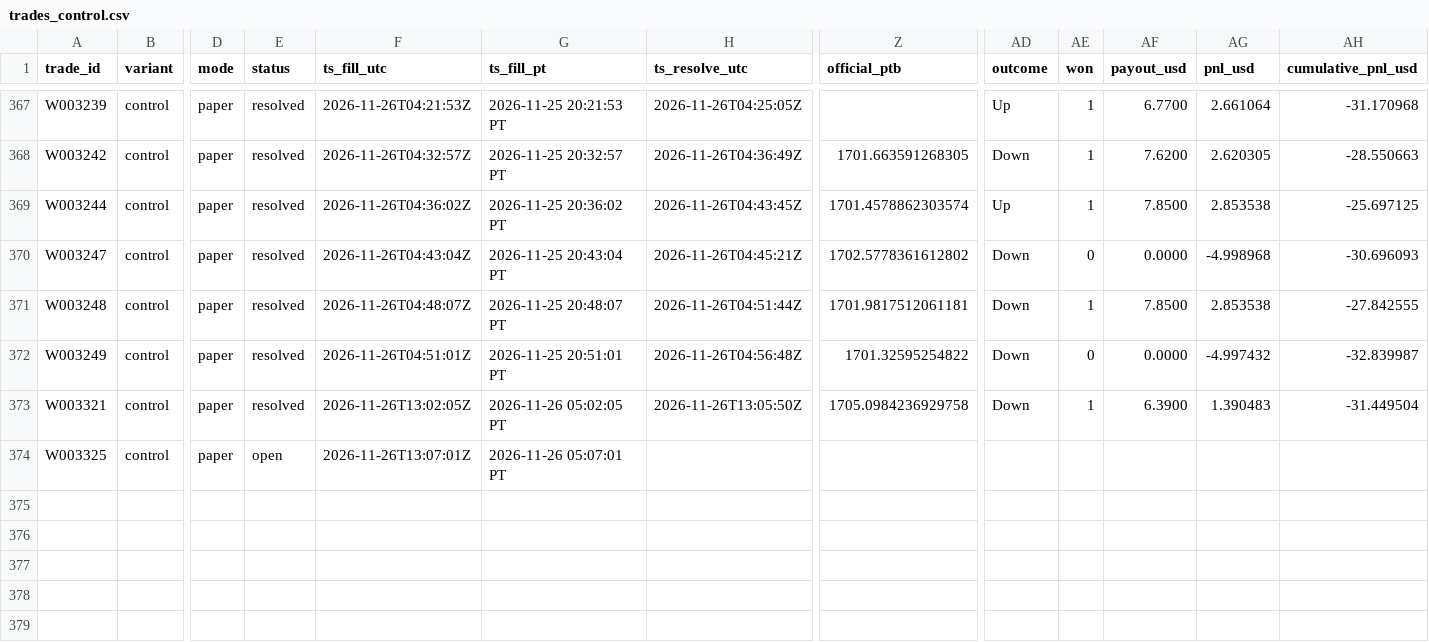
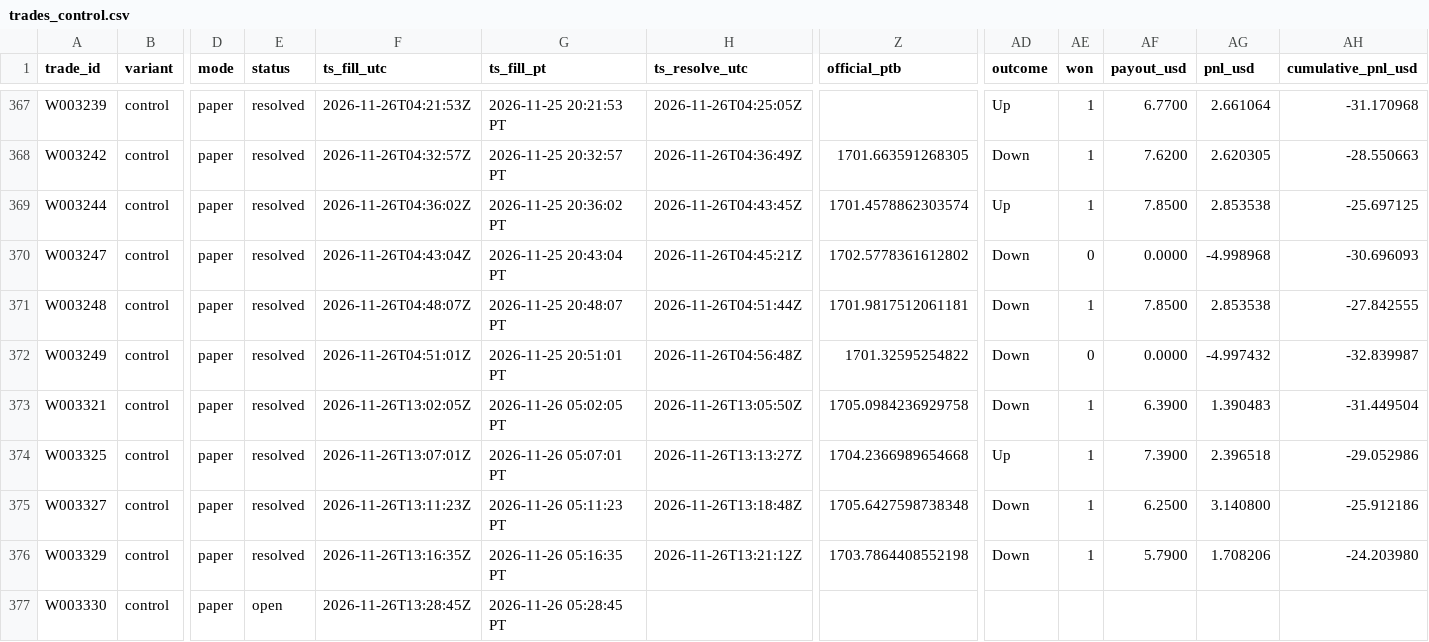
Before and after one commit to michaeldeuchar-dotcom/eth-paper-bot, a CSV file: data/week2/trades_control.csv, drawn as a sheet; only a part is shown, gaps mark what is left out; rows hold the shown columns only; the diff names each change by its address in the sheet, - before the commit and + after, or states it on an @@ line.

```diff
--- a/data/week2/trades_control.csv
+++ b/data/week2/trades_control.csv
-E374 (status): open
+E374 (status): resolved
-H374 (ts_resolve_utc): (empty)
+H374 (ts_resolve_utc): 2026-11-26T13:13:27Z
-Z374 (official_ptb): (empty)
+Z374 (official_ptb): 1704.2366989654668
-AD374 (outcome): (empty)
+AD374 (outcome): Up
-AE374 (won): (empty)
+AE374 (won): 1
-AF374 (payout_usd): (empty)
+AF374 (payout_usd): 7.3900
-AG374 (pnl_usd): (empty)
+AG374 (pnl_usd): 2.396518
-AH374 (cumulative_pnl_usd): (empty)
+AH374 (cumulative_pnl_usd): -29.052986
+row 375: W003327 | control | paper | resolved | 2026-11-26T13:11:23Z | 2026-11-26 05:11:23 PT | 2026-11-26T13:18:48Z | 1705.6427598738348 | Down | 1 | 6.2500 | 3.140800 | -25.912186
+row 376: W003329 | control | paper | resolved | 2026-11-26T13:16:35Z | 2026-11-26 05:16:35 PT | 2026-11-26T13:21:12Z | 1703.7864408552198 | Down | 1 | 5.7900 | 1.708206 | -24.203980
+row 377: W003330 | control | paper | open | 2026-11-26T13:28:45Z | 2026-11-26 05:28:45 PT
```
Also changed, not shown: data/week2/trades_ab_hedge_1h.csv, data/week2/trades_price_lag_15m.csv, 8 other files.
